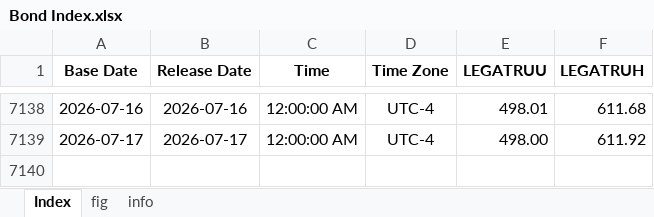
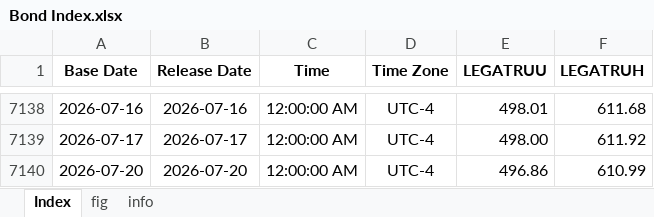
Before and after one commit to Tommylee1013/FinancialData, an Excel workbook: data_lake/Index/Bond Index.xlsx, sheet Index, drawn as a sheet; only a part is shown, gaps mark what is left out; values as stored, in another font and other column widths than the file's, no borders; the diff names each change by its address in the sheet, - before the commit and + after, or states it on an @@ line.

```diff
--- a/data_lake/Index/Bond Index.xlsx (sheet Index)
+++ b/data_lake/Index/Bond Index.xlsx (sheet Index)
+row 7140: 2026-07-20 | 2026-07-20 | 12:00:00 AM | UTC-4 | 496.86 | 610.99
```
Also changed, not shown: charts or pictures, data_lake/behavior/NAAIM Exposure Index.xlsx, data_lake/freight/KOBC Container Composite Index.xlsx, 11 other files.
